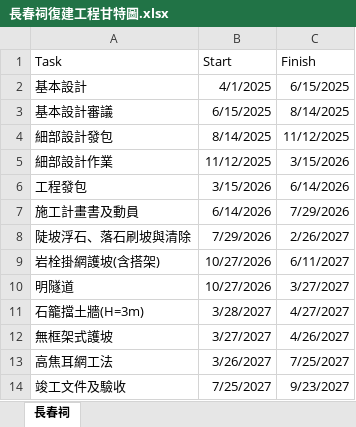
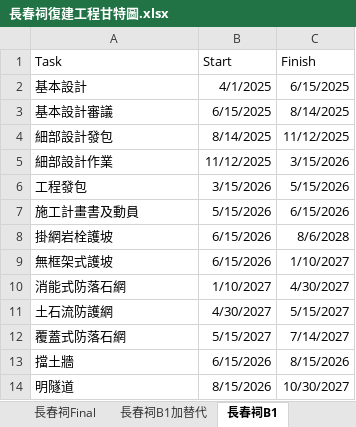
Before and after one commit to darlpower/Gantt, an Excel workbook: 長春祠復建工程甘特圖.xlsx, sheet 長春祠B1, drawn as a sheet; values as stored, in another font and other column widths than the file's, no borders; removed rows and columns are numbered as before the commit, all else as after; the diff names each change by its address in the sheet, - before the commit and + after, or states it on an @@ line.

```diff
--- a/長春祠復建工程甘特圖.xlsx (sheet 長春祠B1)
+++ b/長春祠復建工程甘特圖.xlsx (sheet 長春祠B1)
-sheet tab: 長春祠
+sheet tab: 長春祠B1
+sheet tab: 長春祠Final
+sheet tab: 長春祠B1加替代
-C6 (Finish): 6/14/2026
+C6 (Finish): 5/15/2026
-B7 (Start): 6/14/2026
+B7 (Start): 5/15/2026
-C7 (Finish): 7/29/2026
+C7 (Finish): 6/15/2026
-row 8: 陡坡浮石、落石刷坡與清除 | 7/29/2026 | 2/26/2027
-row 9: 岩栓掛網護坡(含搭架) | 10/27/2026 | 6/11/2027
+row 8: 掛網岩栓護坡 | 6/15/2026 | 8/6/2028
+row 9: 無框架式護坡 | 6/15/2026 | 1/10/2027
+row 10: 消能式防落石網 | 1/10/2027 | 4/30/2027
+row 11: 土石流防護網 | 4/30/2027 | 5/15/2027
+row 12: 覆蓋式防落石網 | 5/15/2027 | 7/14/2027
+row 13: 擋土牆 | 6/15/2026 | 8/15/2026
-B14 (Start): 10/27/2026
+B14 (Start): 8/15/2026
-C14 (Finish): 3/27/2027
+C14 (Finish): 10/30/2027
-row 11: 石籠擋土牆(H=3m) | 3/28/2027 | 4/27/2027
-row 12: 無框架式護坡 | 3/27/2027 | 4/26/2027
-row 13: 高焦耳網工法 | 3/26/2027 | 7/25/2027
-row 14: 竣工文件及驗收 | 7/25/2027 | 9/23/2027
```
Also changed, not shown: other sheet tabs, 6 other files.
